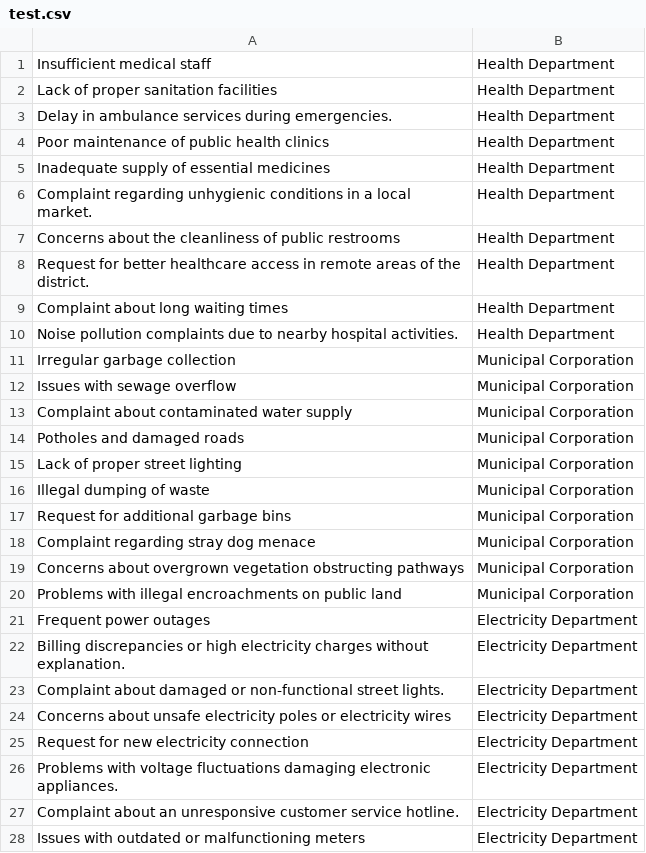
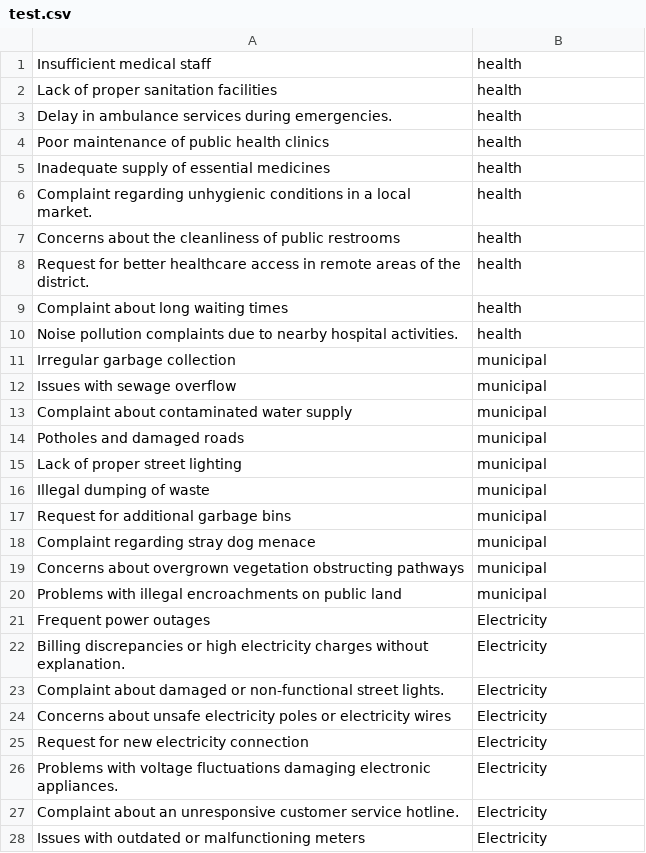
Before and after one commit to NITHIN3387/grievance-management-system, a CSV file: server/nlp/train/test.csv, drawn as a sheet; only a part is shown; the diff covers the shown part only.

```diff
--- a/server/nlp/train/test.csv
+++ b/server/nlp/train/test.csv
@@ -1,28 +1,28 @@
-Insufficient medical staff,Health Department
-Lack of proper sanitation facilities,Health Department
-Delay in ambulance services during emergencies.,Health Department
-Poor maintenance of public health clinics,Health Department
-Inadequate supply of essential medicines,Health Department
-Complaint regarding unhygienic conditions in a local market.,Health Department
-Concerns about the cleanliness of public restrooms,Health Department
-Request for better healthcare access in remote areas of the district.,Health Department
-Complaint about long waiting times,Health Department
-Noise pollution complaints due to nearby hospital activities.,Health Department
-Irregular garbage collection,Municipal Corporation
-Issues with sewage overflow,Municipal Corporation
-Complaint about contaminated water supply,Municipal Corporation
-Potholes and damaged roads,Municipal Corporation
-Lack of proper street lighting,Municipal Corporation
-Illegal dumping of waste,Municipal Corporation
-Request for additional garbage bins,Municipal Corporation
-Complaint regarding stray dog menace,Municipal Corporation
-Concerns about overgrown vegetation obstructing pathways,Municipal Corporation
-Problems with illegal encroachments on public land,Municipal Corporation
-Frequent power outages,Electricity Department
-Billing discrepancies or high electricity charges without explanation.,Electricity Department
-Complaint about damaged or non-functional street lights.,Electricity Department
-Concerns about unsafe electricity poles or electricity wires,Electricity Department
-Request for new electricity connection,Electricity Department
-Problems with voltage fluctuations damaging electronic appliances.,Electricity Department
-Complaint about an unresponsive customer service hotline.,Electricity Department
-Issues with outdated or malfunctioning meters,Electricity Department
+Insufficient medical staff,health
+Lack of proper sanitation facilities,health
+Delay in ambulance services during emergencies.,health
+Poor maintenance of public health clinics,health
+Inadequate supply of essential medicines,health
+Complaint regarding unhygienic conditions in a local market.,health
+Concerns about the cleanliness of public restrooms,health
+Request for better healthcare access in remote areas of the district.,health
+Complaint about long waiting times,health
+Noise pollution complaints due to nearby hospital activities.,health
+Irregular garbage collection,municipal
+Issues with sewage overflow,municipal
+Complaint about contaminated water supply,municipal
+Potholes and damaged roads,municipal
+Lack of proper street lighting,municipal
+Illegal dumping of waste,municipal
+Request for additional garbage bins,municipal
+Complaint regarding stray dog menace,municipal
+Concerns about overgrown vegetation obstructing pathways,municipal
+Problems with illegal encroachments on public land,municipal
+Frequent power outages,Electricity
+Billing discrepancies or high electricity charges without explanation.,Electricity
+Complaint about damaged or non-functional street lights.,Electricity
+Concerns about unsafe electricity poles or electricity wires,Electricity
+Request for new electricity connection,Electricity
+Problems with voltage fluctuations damaging electronic appliances.,Electricity
+Complaint about an unresponsive customer service hotline.,Electricity
+Issues with outdated or malfunctioning meters,Electricity
```
Also changed, not shown: 32 edited cells elsewhere in this file, 10 other files.
